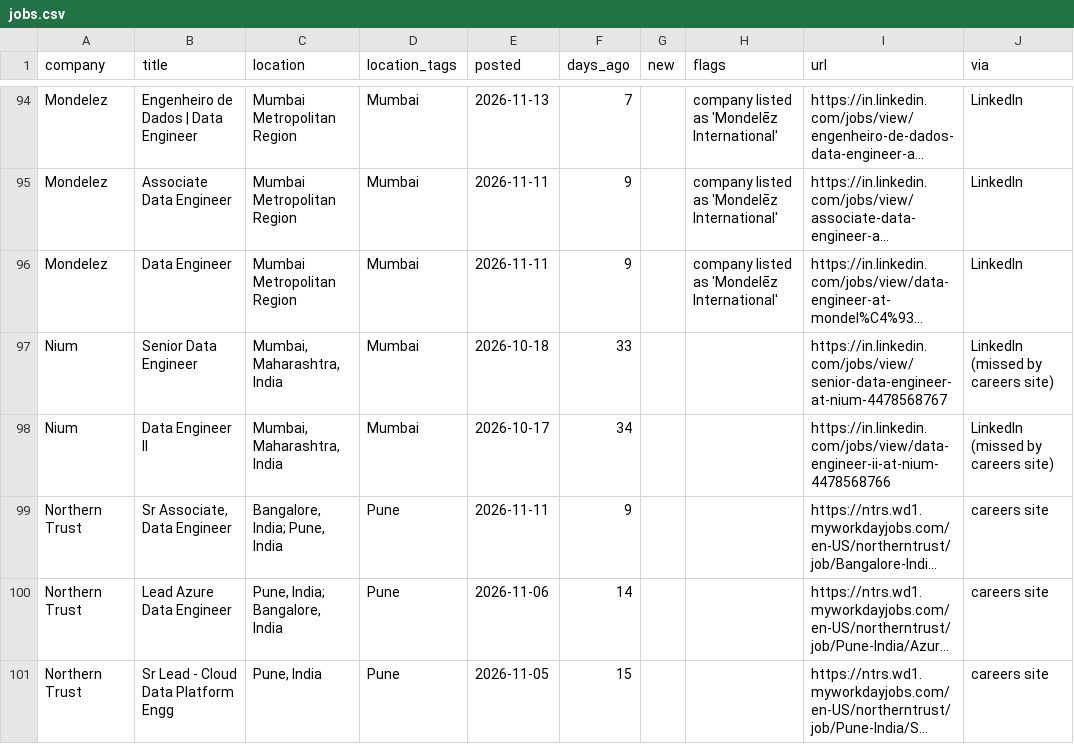
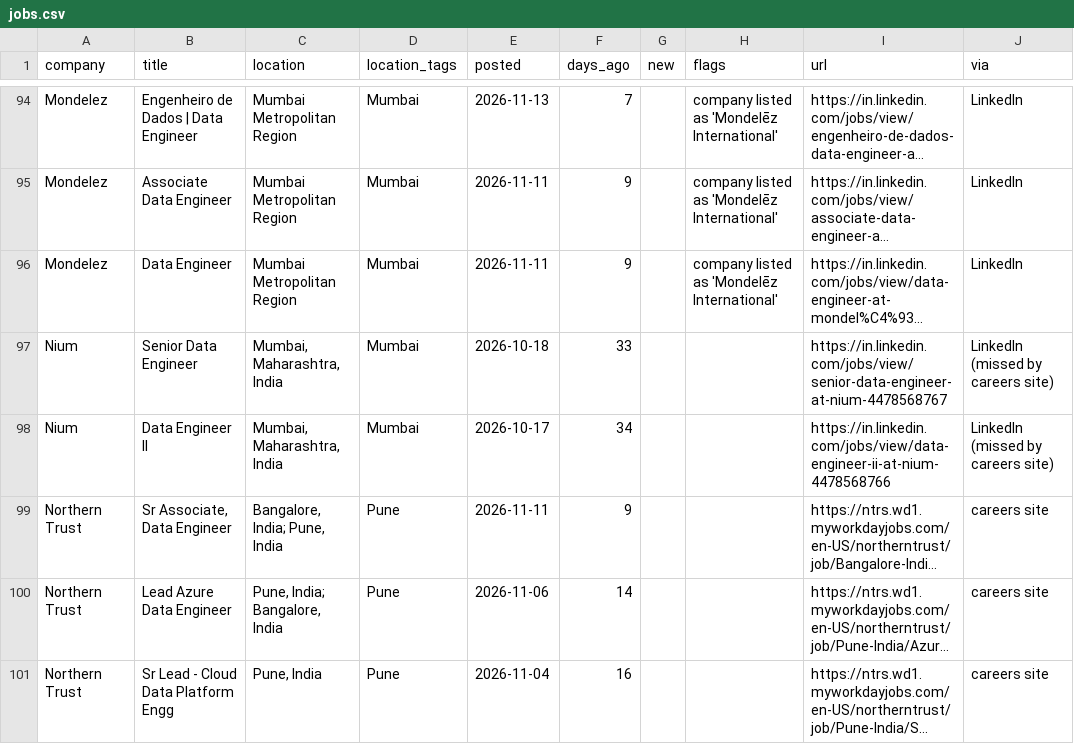
Before and after one commit to rahulsanap23/job-scanner, a CSV file: data/jobs.csv, drawn as a sheet; only a part is shown, gaps mark what is left out; long unchanged cells end in …; the diff covers the shown part only; the diff names each change by its address in the sheet, - before the commit and + after, or states it on an @@ line.

```diff
--- a/data/jobs.csv
+++ b/data/jobs.csv
-E101 (posted): 2026-11-05
+E101 (posted): 2026-11-04
-F101 (days_ago): 15
+F101 (days_ago): 16
```
Also changed, not shown: 4 added rows, 6 removed rows and 16 edited cells elsewhere in this file, 8 other files.
